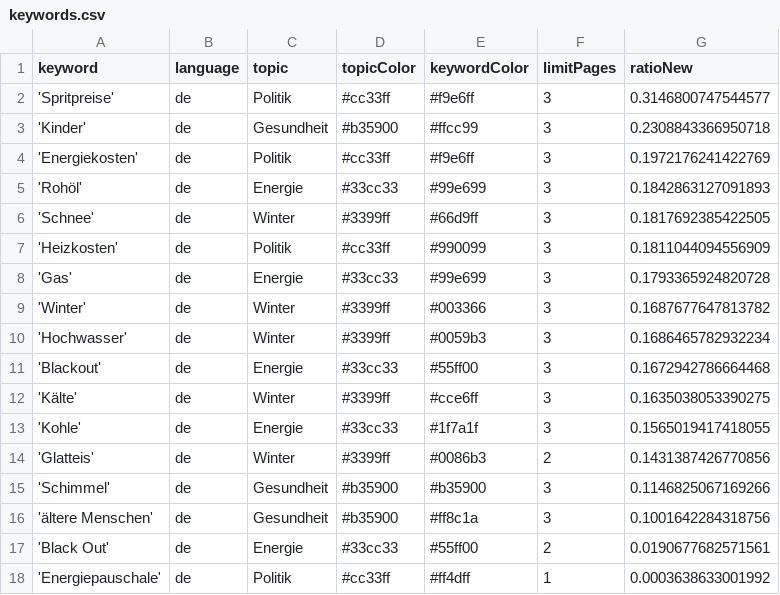
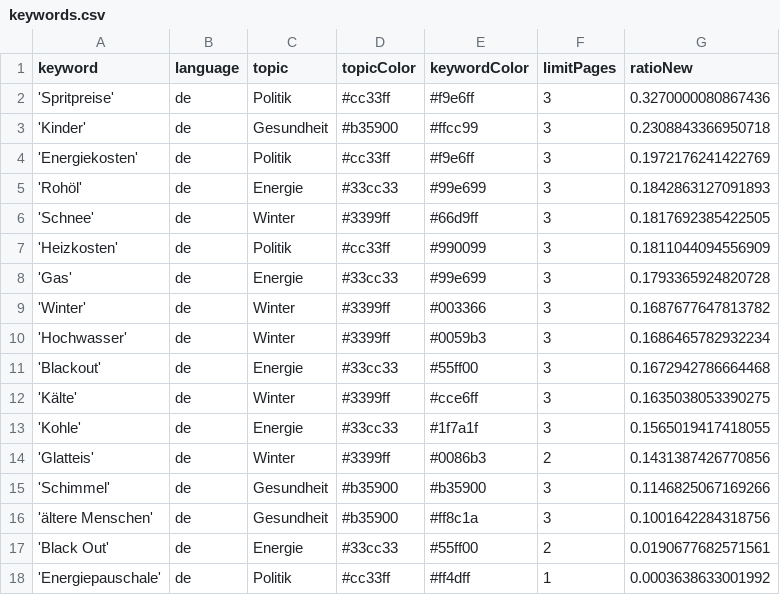
Before and after one commit to paulski99-news/winterIsComing2, a CSV file: keywords.csv, drawn as a sheet.

```diff
--- a/keywords.csv
+++ b/keywords.csv
@@ -1,3 +1,3 @@
 keyword,language,topic,topicColor,keywordColor,limitPages,ratioNew
-'Spritpreise',de,Politik,#cc33ff,#f9e6ff,3,0.3146800747544577
+'Spritpreise',de,Politik,#cc33ff,#f9e6ff,3,0.3270000080867436
 'Kinder',de,Gesundheit,#b35900,#ffcc99,3,0.2308843366950718
```
Also changed, not shown: 1 other file.
